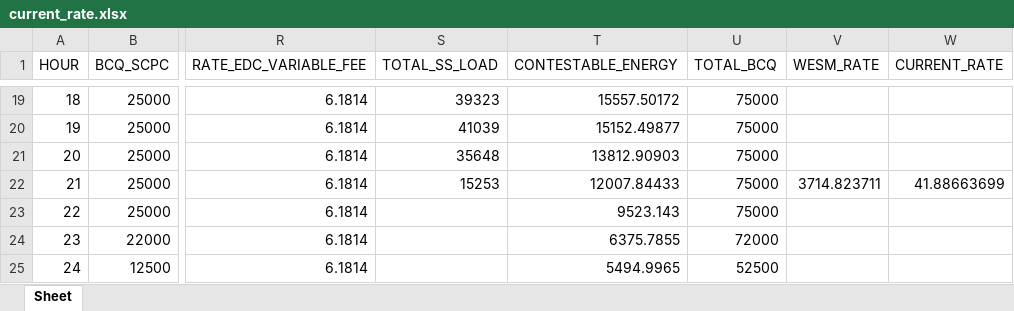
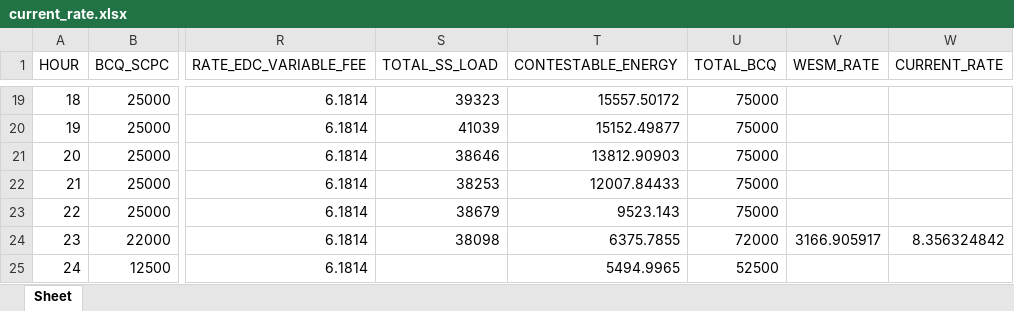
Before and after one commit to alyssuhlee/MORE_Energy_Trading_Dashboard, an Excel workbook: current_rate.xlsx, sheet Sheet, drawn as a sheet; only a part is shown, gaps mark what is left out; values as stored, in another font and other column widths than the file's, no borders; the diff names each change by its address in the sheet, - before the commit and + after, or states it on an @@ line.

```diff
--- a/current_rate.xlsx (sheet Sheet)
+++ b/current_rate.xlsx (sheet Sheet)
-S21 (TOTAL_SS_LOAD): 35648
+S21 (TOTAL_SS_LOAD): 38646
-S22 (TOTAL_SS_LOAD): 15253
+S22 (TOTAL_SS_LOAD): 38253
-V22 (WESM_RATE): 3714.823711
+V22 (WESM_RATE): (empty)
-W22 (CURRENT_RATE): 41.88663699
+W22 (CURRENT_RATE): (empty)
-S23 (TOTAL_SS_LOAD): (empty)
+S23 (TOTAL_SS_LOAD): 38679
-S24 (TOTAL_SS_LOAD): (empty)
+S24 (TOTAL_SS_LOAD): 38098
-V24 (WESM_RATE): (empty)
+V24 (WESM_RATE): 3166.905917
-W24 (CURRENT_RATE): (empty)
+W24 (CURRENT_RATE): 8.356324842
```
Also changed, not shown: actual_energy.xlsx, station_load.xlsx, 34 other files.
